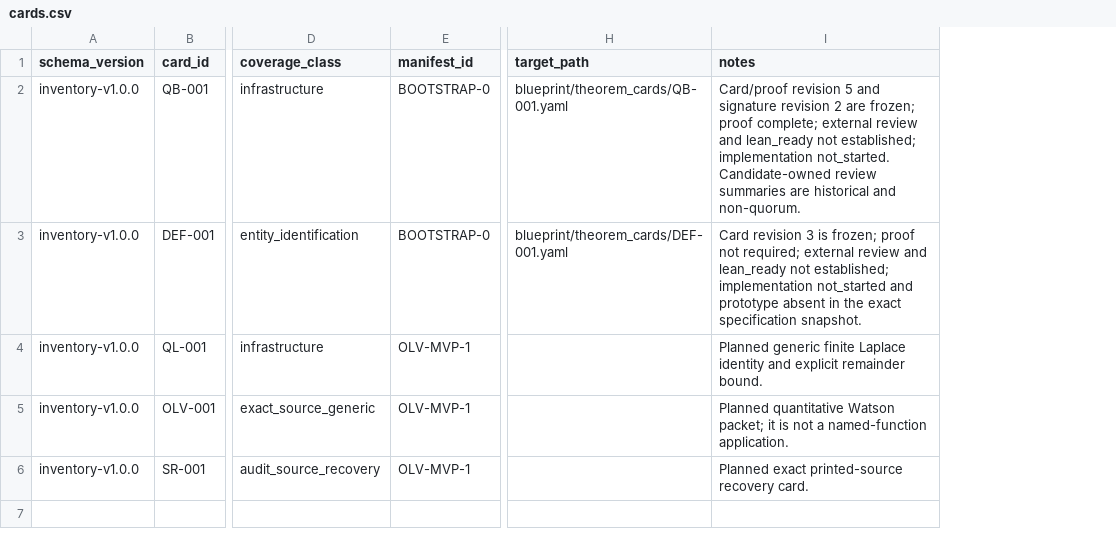
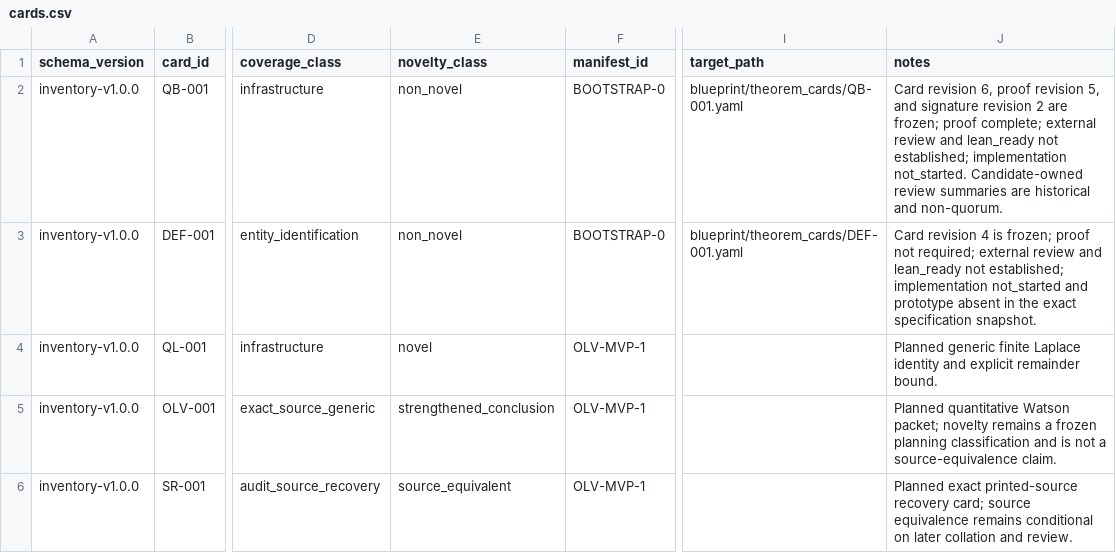
Before and after one commit to jaumededios/LMLF, a CSV file: blueprint/inventory/cards.csv, drawn as a sheet; only a part is shown, gaps mark what is left out; addresses are those after the commit; the diff names each change by its address in the sheet, - before the commit and + after, or states it on an @@ line.

```diff
--- a/blueprint/inventory/cards.csv
+++ b/blueprint/inventory/cards.csv
+column E (novelty_class), rows 2-6: non_novel | non_novel | novel | strengthened_conclusion | source_equivalent
-J2 (notes): Card/proof revision 5 and signature…
+J2 (notes): Card revision 6, proof revision 5, and signature…
-J3 (notes): Card revision 3 is frozen;…
+J3 (notes): Card revision 4 is frozen;…
-J5 (notes): …Watson packet; it is not a named-function application.
+J5 (notes): …Watson packet; novelty remains a frozen planning classification and is not a source-equivalence claim.
-J6 (notes): …printed-source recovery card.
+J6 (notes): …printed-source recovery card; source equivalence remains conditional on later collation and review.
```
Also changed, not shown: 31 other files.
